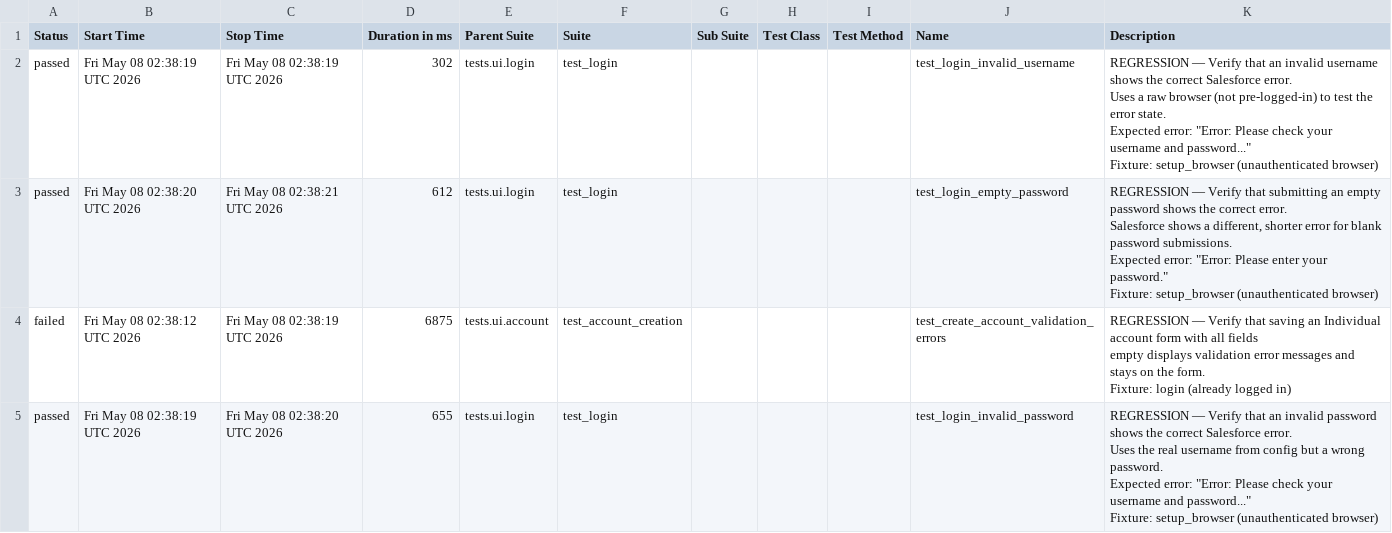
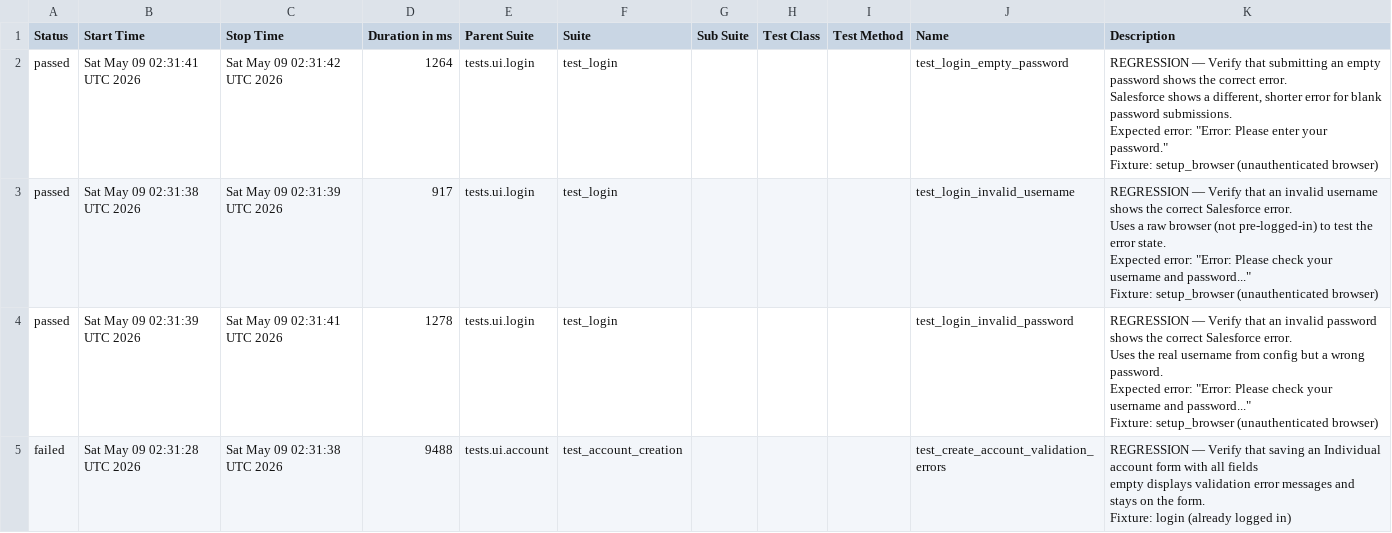
Before and after one commit to DilipAle/rng_ui_tests, a CSV file: renegade-ui/data/suites.csv, drawn as a sheet.

```diff
--- a/renegade-ui/data/suites.csv
+++ b/renegade-ui/data/suites.csv
@@ -1,31 +1,31 @@
 "Status","Start Time","Stop Time","Duration in ms","Parent Suite","Suite","Sub Suite","Test Class","Test Method","Name","Description"
-"passed","Fri May 08 02:38:19 UTC 2026","Fri May 08 02:38:19 UTC 2026","302","tests.ui.login","test_login","","","","test_login_invalid_username","
-REGRESSION — Verify that an invalid username shows the correct Salesforce error.
-
-Uses a raw browser (not pre-logged-in) to test the error state.
-Expected error: ""Error: Please check your username and password...""
-
-Fixture: setup_browser (unauthenticated browser)
-"
-"passed","Fri May 08 02:38:20 UTC 2026","Fri May 08 02:38:21 UTC 2026","612","tests.ui.login","test_login","","","","test_login_empty_password","
-REGRESSION — Verify that submitting an empty password shows the correct error.
-
-Salesforce shows a different, shorter error for blank password submissions.
-Expected error: ""Error: Please enter your password.""
-
-Fixture: setup_browser (unauthenticated browser)
-"
-"failed","Fri May 08 02:38:12 UTC 2026","Fri May 08 02:38:19 UTC 2026","6875","tests.ui.account","test_account_creation","","","","test_create_account_validation_errors","
-REGRESSION — Verify that saving an Individual account form with all fields
-empty displays validation error messages and stays on the form.
-
-Fixture: login (already logged in)
-"
-"passed","Fri May 08 02:38:19 UTC 2026","Fri May 08 02:38:20 UTC 2026","655","tests.ui.login","test_login","","","","test_login_invalid_password","
-REGRESSION — Verify that an invalid password shows the correct Salesforce error.
-
-Uses the real username from config but a wrong password.
-Expected error: ""Error: Please check your username and password...""
-
-Fixture: setup_browser (unauthenticated browser)
-"
+"passed","Sat May 09 02:31:41 UTC 2026","Sat May 09 02:31:42 UTC 2026","1264","tests.ui.login","test_login","","","","test_login_empty_password","
+REGRESSION — Verify that submitting an empty password shows the correct error.
+
+Salesforce shows a different, shorter error for blank password submissions.
+Expected error: ""Error: Please enter your password.""
+
+Fixture: setup_browser (unauthenticated browser)
+"
+"passed","Sat May 09 02:31:38 UTC 2026","Sat May 09 02:31:39 UTC 2026","917","tests.ui.login","test_login","","","","test_login_invalid_username","
+REGRESSION — Verify that an invalid username shows the correct Salesforce error.
+
+Uses a raw browser (not pre-logged-in) to test the error state.
+Expected error: ""Error: Please check your username and password...""
+
+Fixture: setup_browser (unauthenticated browser)
+"
+"passed","Sat May 09 02:31:39 UTC 2026","Sat May 09 02:31:41 UTC 2026","1278","tests.ui.login","test_login","","","","test_login_invalid_password","
+REGRESSION — Verify that an invalid password shows the correct Salesforce error.
+
+Uses the real username from config but a wrong password.
+Expected error: ""Error: Please check your username and password...""
+
+Fixture: setup_browser (unauthenticated browser)
+"
+"failed","Sat May 09 02:31:28 UTC 2026","Sat May 09 02:31:38 UTC 2026","9488","tests.ui.account","test_account_creation","","","","test_create_account_validation_errors","
+REGRESSION — Verify that saving an Individual account form with all fields
+empty displays validation error messages and stays on the form.
+
+Fixture: login (already logged in)
+"
```
Also changed, not shown: 24 other files.
